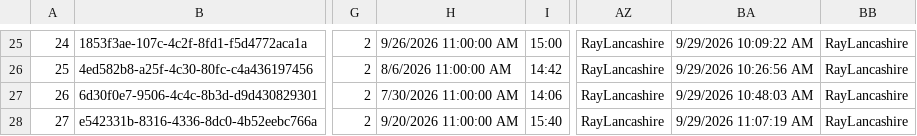
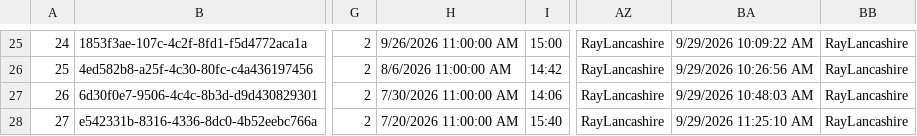
Before and after one commit to raylancashire/queens-park-canal-map, a CSV file: freshwater.csv, drawn as a sheet; only a part is shown, gaps mark what is left out; the diff names each change by its address in the sheet, - before the commit and + after, or states it on an @@ line.

Commit message:
Update freshwater.csv
correction to time

```diff
--- a/freshwater.csv
+++ b/freshwater.csv
-H28: 9/20/2026 11:00:00 AM
+H28: 7/20/2026 11:00:00 AM
-BA28: 9/29/2026 11:07:19 AM
+BA28: 9/29/2026 11:25:10 AM
```
